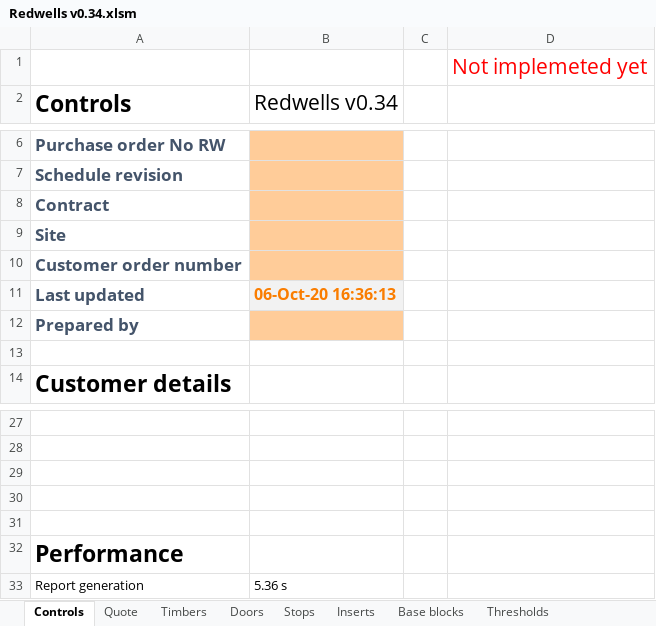
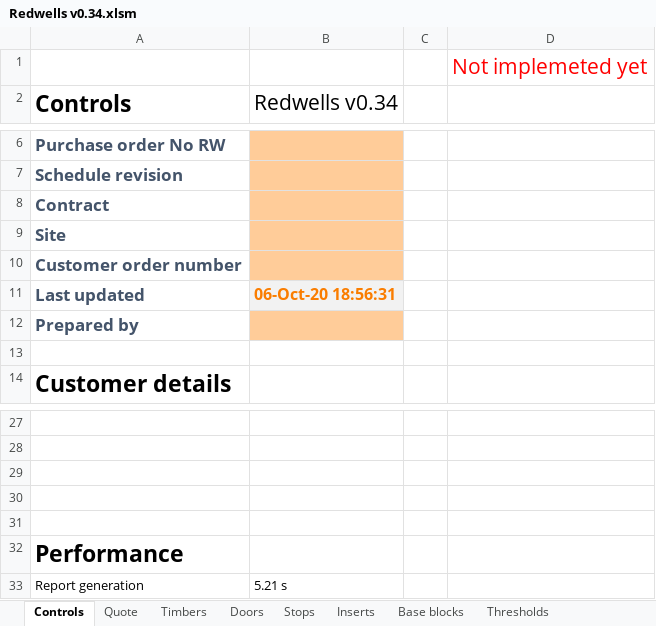
Before and after one commit to Rob3335/Redwells-Joinery, an Excel workbook: Redwells v0.34.xlsm, sheet Controls, drawn as a sheet; only a part is shown, gaps mark what is left out; values as stored, in another font and other column widths than the file's, no borders; charts and pictures and conditional formats not drawn; the diff names each change by its address in the sheet, - before the commit and + after, or states it on an @@ line.

```diff
--- a/Redwells v0.34.xlsm (sheet Controls)
+++ b/Redwells v0.34.xlsm (sheet Controls)
-B11 (Redwells v0.34): 06-Oct-20 16:36:13
+B11 (Redwells v0.34): 06-Oct-20 18:56:31
-B33 (Redwells v0.34): 5.36 s
+B33 (Redwells v0.34): 5.21 s
```
Also changed, not shown: sheet Prices, sheet Schedules, sheet Quote, sheet Doors, sheet Timbers, sheet Exceptions, 3 more sheets, 1 other file.
